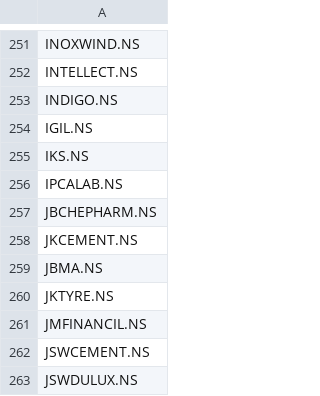
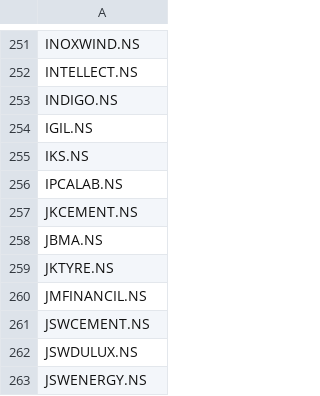
Before and after one commit to jyotisakhare/FVGCheck, a CSV file: nifty500.csv, drawn as a sheet; only a part is shown, gaps mark what is left out; the shorter side is filled out with more unchanged rows; the diff names each change by its address in the sheet, - before the commit and + after, or states it on an @@ line.

Commit message:
index value changes

```diff
--- a/nifty500.csv
+++ b/nifty500.csv
-row 257: JBCHEPHARM.NS
```
Also changed, not shown: 2 other files.
